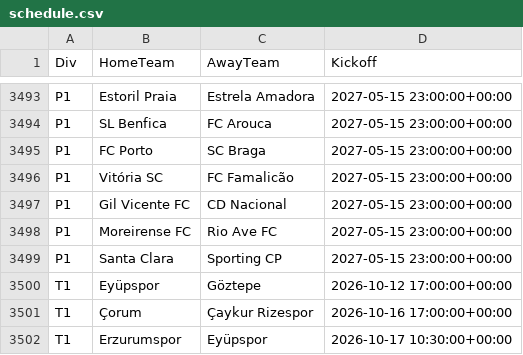
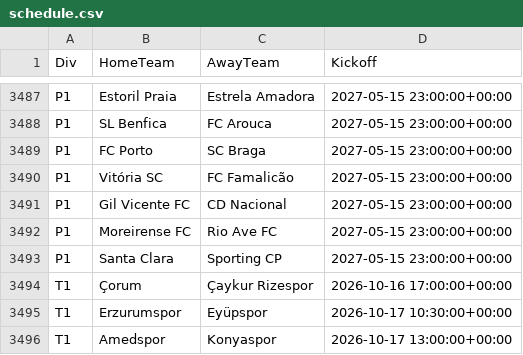
Before and after one commit to tambejasparh/epl-value-dashboard, a CSV file: data_snapshot/schedule.csv, drawn as a sheet; only a part is shown, gaps mark what is left out; the shorter side is filled out with more unchanged rows; the diff covers the shown part only; the diff names each change by its address in the sheet, - before the commit and + after, or states it on an @@ line.

```diff
--- a/data_snapshot/schedule.csv
+++ b/data_snapshot/schedule.csv
-row 3500: T1 | Eyüpspor | Göztepe | 2026-10-12 17:00:00+00:00
```
Also changed, not shown: 6 removed rows elsewhere in this file, data_snapshot/results_CHN.csv, data_snapshot/results_JPN.csv, 4 other files.
